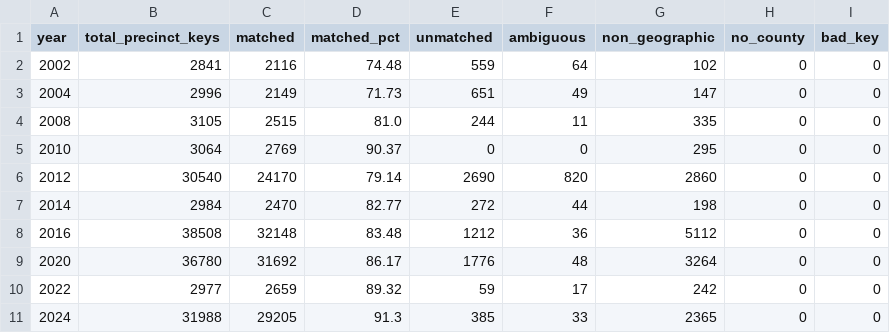
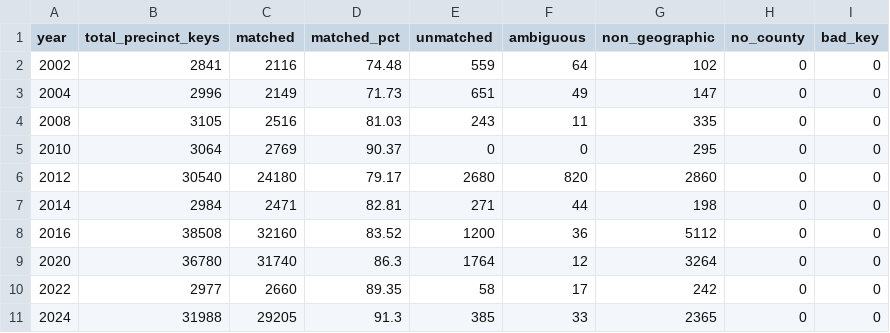
Before and after one commit to Tenjin25/NCElectionAtlas, a CSV file: data/reports/unmatched_precinct_summary.csv, drawn as a sheet.

```diff
--- a/data/reports/unmatched_precinct_summary.csv
+++ b/data/reports/unmatched_precinct_summary.csv
@@ -3,9 +3,9 @@ year,total_precinct_keys,matched,matched_pct,unmatched,ambiguous,non_geographic,
 2004,2996,2149,71.73,651,49,147,0,0
-2008,3105,2515,81.0,244,11,335,0,0
+2008,3105,2516,81.03,243,11,335,0,0
 2010,3064,2769,90.37,0,0,295,0,0
-2012,30540,24170,79.14,2690,820,2860,0,0
-2014,2984,2470,82.77,272,44,198,0,0
-2016,38508,32148,83.48,1212,36,5112,0,0
-2020,36780,31692,86.17,1776,48,3264,0,0
-2022,2977,2659,89.32,59,17,242,0,0
+2012,30540,24180,79.17,2680,820,2860,0,0
+2014,2984,2471,82.81,271,44,198,0,0
+2016,38508,32160,83.52,1200,36,5112,0,0
+2020,36780,31740,86.3,1764,12,3264,0,0
+2022,2977,2660,89.35,58,17,242,0,0
 2024,31988,29205,91.3,385,33,2365,0,0
```
Also changed, not shown: data/mappings/precinct_key_overrides.csv, data/reports/unmatched_precinct_examples.csv.
